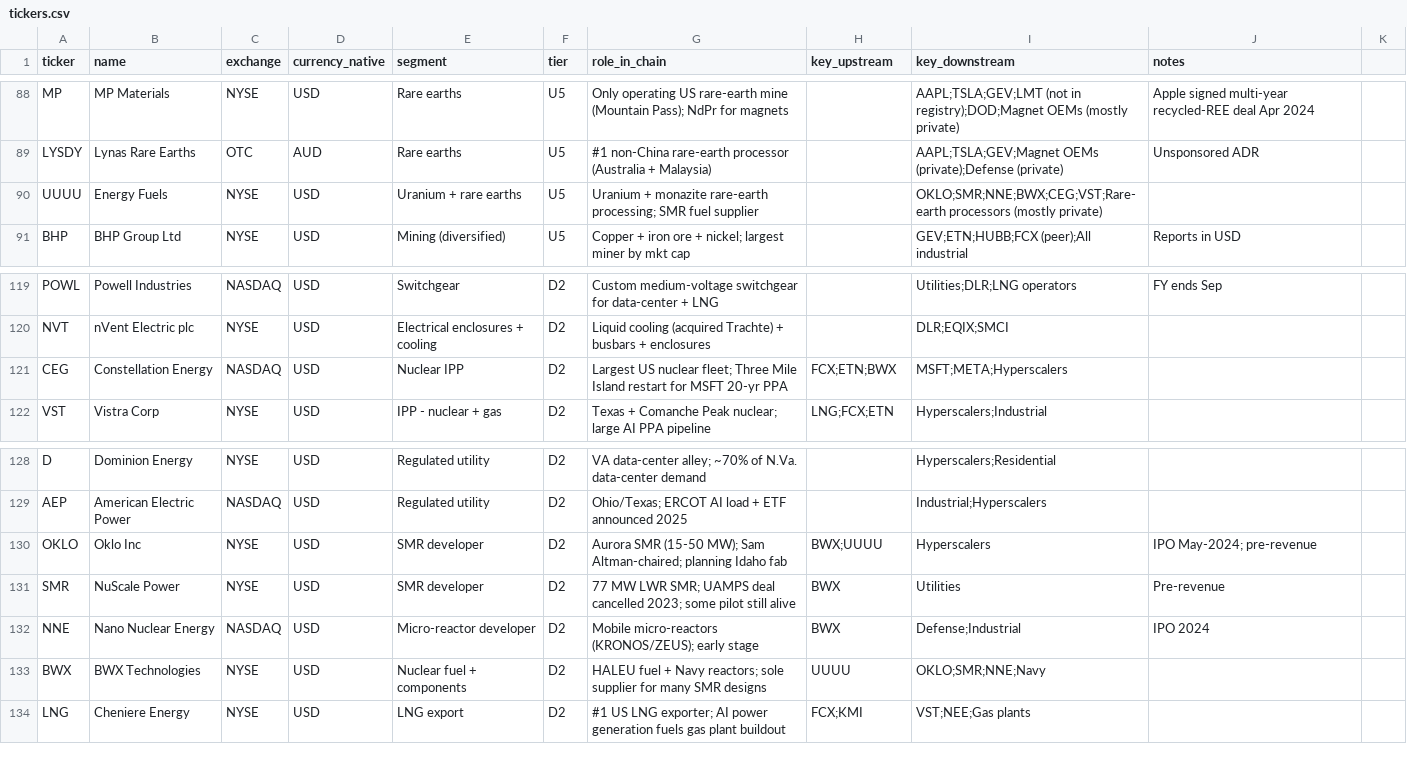
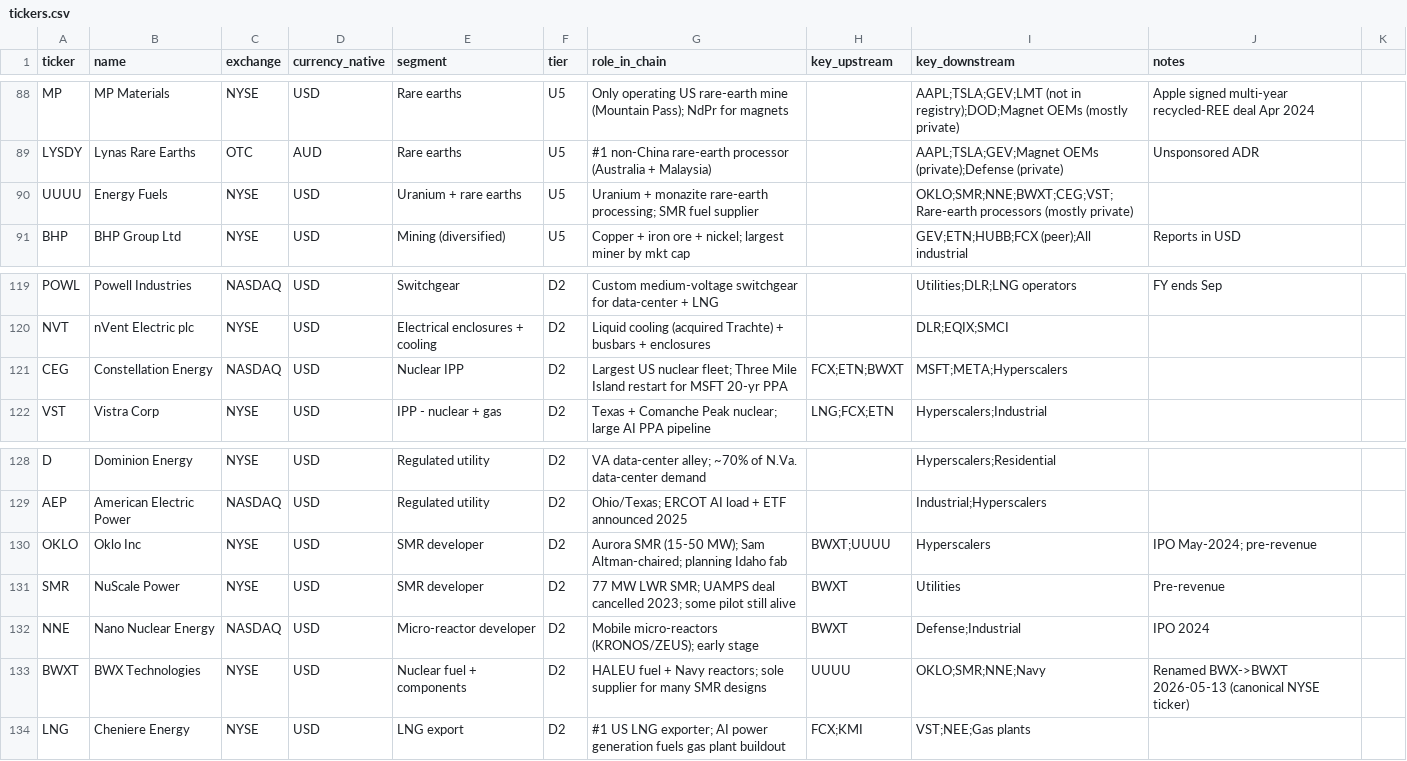
Before and after one commit to michaltalaga/ai-supply-chain, a CSV file: tickers.csv, drawn as a sheet; only a part is shown, gaps mark what is left out.

```diff
--- a/tickers.csv
+++ b/tickers.csv
@@ -89,3 +89,3 @@ MP,MP Materials,NYSE,USD,Rare earths,U5,"Only operating US rare-earth mine (Moun
 LYSDY,Lynas Rare Earths,OTC,AUD,Rare earths,U5,"#1 non-China rare-earth processor (Australia + Malaysia)",,AAPL;TSLA;GEV;Magnet OEMs (private);Defense (private),Unsponsored ADR
-UUUU,Energy Fuels,NYSE,USD,Uranium + rare earths,U5,"Uranium + monazite rare-earth processing; SMR fuel supplier",,OKLO;SMR;NNE;BWX;CEG;VST;Rare-earth processors (mostly private),
+UUUU,Energy Fuels,NYSE,USD,Uranium + rare earths,U5,"Uranium + monazite rare-earth processing; SMR fuel supplier",,OKLO;SMR;NNE;BWXT;CEG;VST;Rare-earth processors (mostly private),
 BHP,BHP Group Ltd,NYSE,USD,Mining (diversified),U5,"Copper + iron ore + nickel; largest miner by mkt cap",,GEV;ETN;HUBB;FCX (peer);All industrial,Reports in USD
@@ -120,3 +120,3 @@ POWL,Powell Industries,NASDAQ,USD,Switchgear,D2,"Custom medium-voltage switchgea
 NVT,nVent Electric plc,NYSE,USD,Electrical enclosures + cooling,D2,"Liquid cooling (acquired Trachte) + busbars + enclosures",,DLR;EQIX;SMCI,
-CEG,Constellation Energy,NASDAQ,USD,Nuclear IPP,D2,"Largest US nuclear fleet; Three Mile Island restart for MSFT 20-yr PPA",FCX;ETN;BWX,MSFT;META;Hyperscalers,
+CEG,Constellation Energy,NASDAQ,USD,Nuclear IPP,D2,"Largest US nuclear fleet; Three Mile Island restart for MSFT 20-yr PPA",FCX;ETN;BWXT,MSFT;META;Hyperscalers,
 VST,Vistra Corp,NYSE,USD,IPP - nuclear + gas,D2,"Texas + Comanche Peak nuclear; large AI PPA pipeline",LNG;FCX;ETN,Hyperscalers;Industrial,
@@ -129,6 +129,6 @@ D,Dominion Energy,NYSE,USD,Regulated utility,D2,"VA data-center alley; ~70% of N
 AEP,American Electric Power,NASDAQ,USD,Regulated utility,D2,"Ohio/Texas; ERCOT AI load + ETF announced 2025",,Industrial;Hyperscalers,
-OKLO,Oklo Inc,NYSE,USD,SMR developer,D2,"Aurora SMR (15-50 MW); Sam Altman-chaired; planning Idaho fab",BWX;UUUU,Hyperscalers,IPO May-2024; pre-revenue
-SMR,NuScale Power,NYSE,USD,SMR developer,D2,"77 MW LWR SMR; UAMPS deal cancelled 2023; some pilot still alive",BWX,Utilities,Pre-revenue
-NNE,Nano Nuclear Energy,NASDAQ,USD,Micro-reactor developer,D2,"Mobile micro-reactors (KRONOS/ZEUS); early stage",BWX,Defense;Industrial,IPO 2024
-BWX,BWX Technologies,NYSE,USD,Nuclear fuel + components,D2,"HALEU fuel + Navy reactors; sole supplier for many SMR designs",UUUU,OKLO;SMR;NNE;Navy,
+OKLO,Oklo Inc,NYSE,USD,SMR developer,D2,"Aurora SMR (15-50 MW); Sam Altman-chaired; planning Idaho fab",BWXT;UUUU,Hyperscalers,IPO May-2024; pre-revenue
+SMR,NuScale Power,NYSE,USD,SMR developer,D2,"77 MW LWR SMR; UAMPS deal cancelled 2023; some pilot still alive",BWXT,Utilities,Pre-revenue
+NNE,Nano Nuclear Energy,NASDAQ,USD,Micro-reactor developer,D2,"Mobile micro-reactors (KRONOS/ZEUS); early stage",BWXT,Defense;Industrial,IPO 2024
+BWXT,BWX Technologies,NYSE,USD,Nuclear fuel + components,D2,"HALEU fuel + Navy reactors; sole supplier for many SMR designs",UUUU,OKLO;SMR;NNE;Navy,Renamed BWX->BWXT 2026-05-13 (canonical NYSE ticker)
 LNG,Cheniere Energy,NYSE,USD,LNG export,D2,"#1 US LNG exporter; AI power generation fuels gas plant buildout",FCX;KMI,VST;NEE;Gas plants,
```
Also changed, not shown: financials.csv, prices_monthly.csv, 10 other files.
